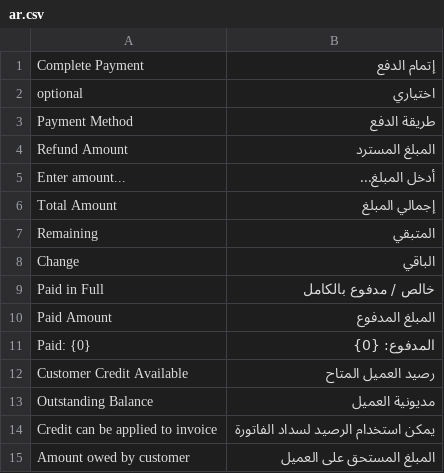
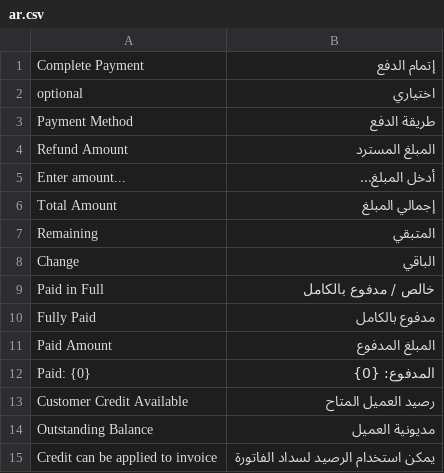
Before and after one commit to bboa3/pos_next, a CSV file: pos_next/translations/ar.csv, drawn as a sheet; only a part is shown; the shorter side is filled out with more unchanged rows.

```diff
--- a/pos_next/translations/ar.csv
+++ b/pos_next/translations/ar.csv
@@ -9,2 +9,3 @@
 "Paid in Full","خالص / مدفوع بالكامل",""
+"Fully Paid","مدفوع بالكامل",""
 "Paid Amount","المبلغ المدفوع",""
```
Also changed, not shown: 1 other file.
